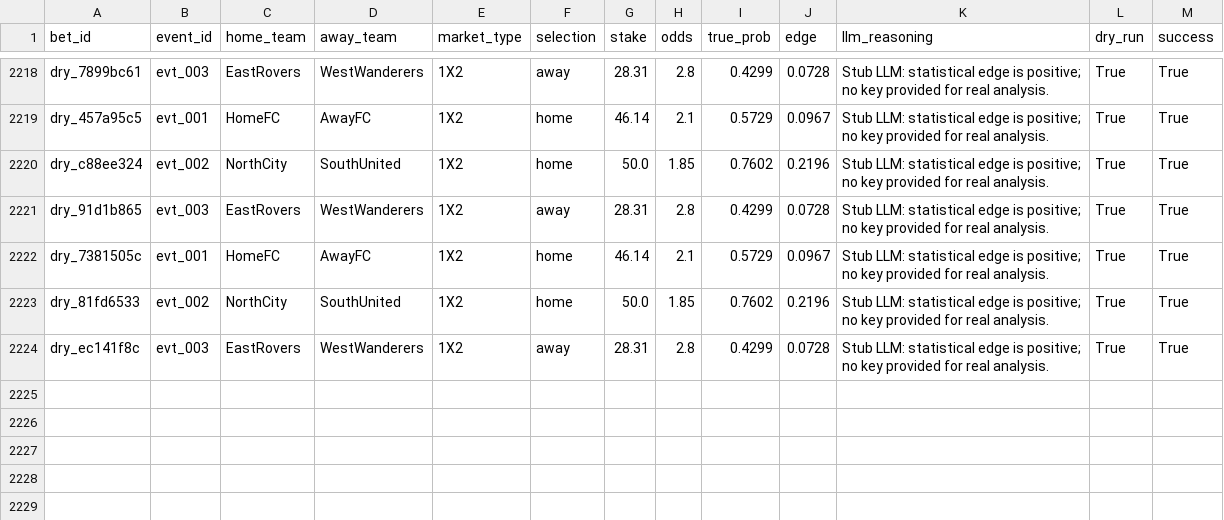
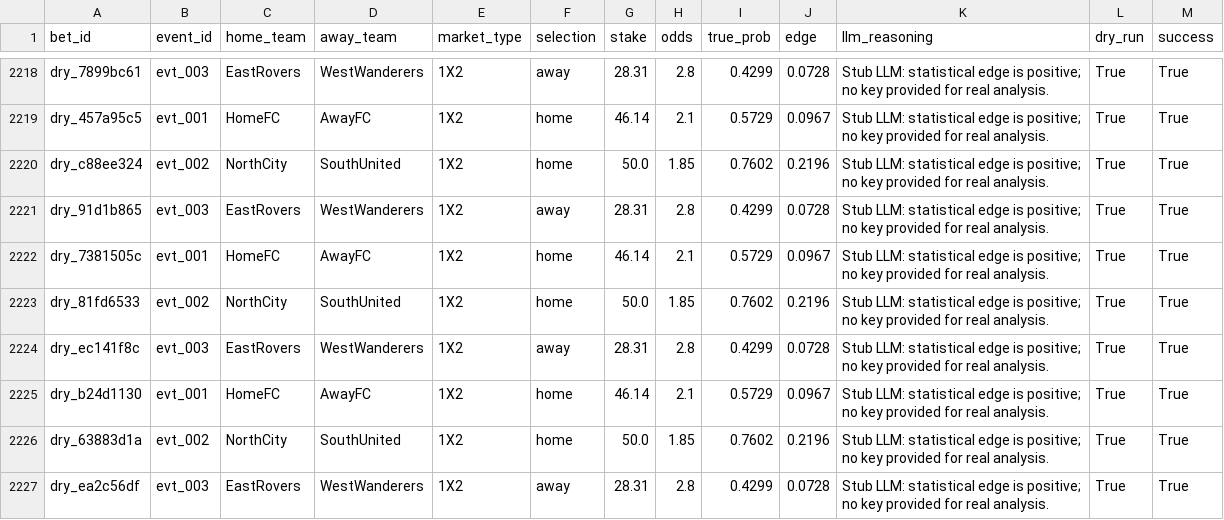
Before and after one commit to dukemawex/Testbett, a CSV file: data/runs.csv, drawn as a sheet; only a part is shown, gaps mark what is left out; the diff names each change by its address in the sheet, - before the commit and + after, or states it on an @@ line.

```diff
--- a/data/runs.csv
+++ b/data/runs.csv
+row 2225: dry_b24d1130 | evt_001 | HomeFC | AwayFC | 1X2 | home | 46.14 | 2.1 | 0.5729 | 0.0967 | Stub LLM: statistical edge is positive; no key provided for real analysis. | True | True
+row 2226: dry_63883d1a | evt_002 | NorthCity | SouthUnited | 1X2 | home | 50.0 | 1.85 | 0.7602 | 0.2196 | Stub LLM: statistical edge is positive; no key provided for real analysis. | True | True
+row 2227: dry_ea2c56df | evt_003 | EastRovers | WestWanderers | 1X2 | away | 28.31 | 2.8 | 0.4299 | 0.0728 | Stub LLM: statistical edge is positive; no key provided for real analysis. | True | True
```
